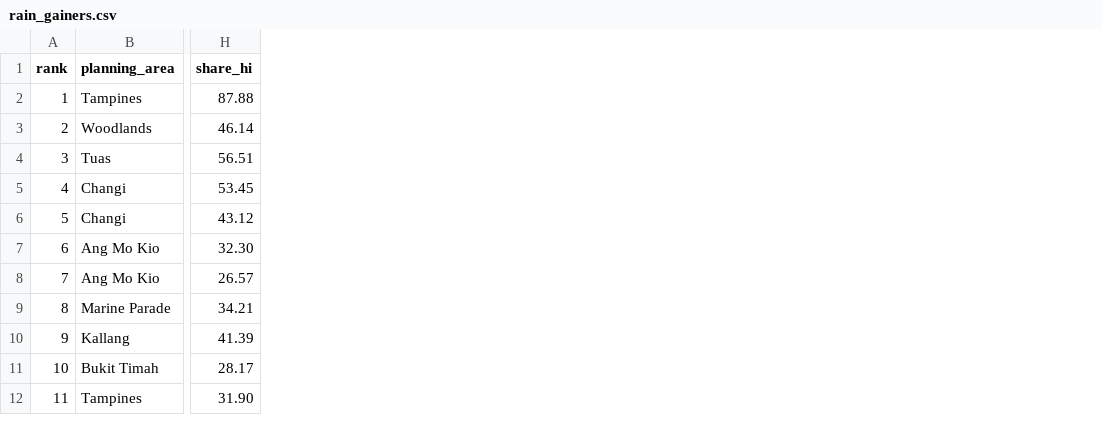
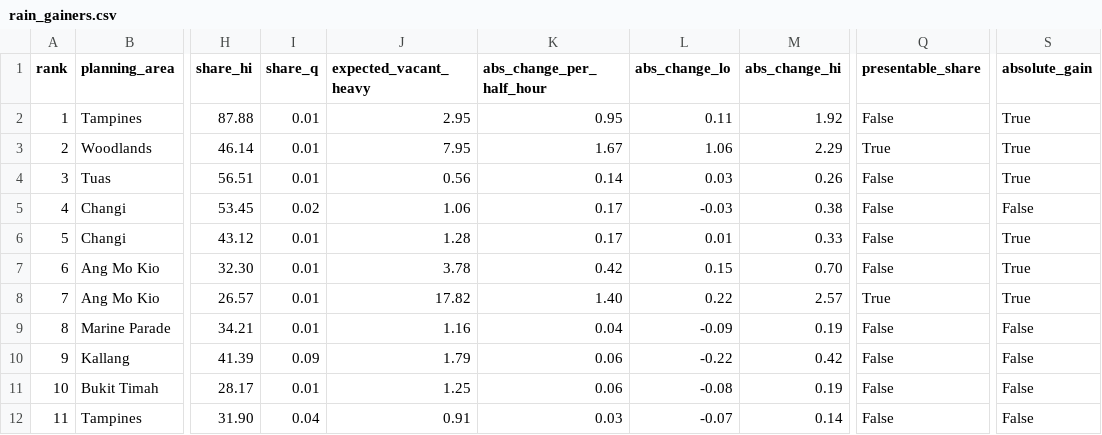
Before and after one commit to BIGBACKDIU/Its_raining_taxis, a CSV file: outputs/tables/rain_gainers.csv, drawn as a sheet; only a part is shown, gaps mark what is left out; the diff names each change by its address in the sheet, - before the commit and + after, or states it on an @@ line.

```diff
--- a/outputs/tables/rain_gainers.csv
+++ b/outputs/tables/rain_gainers.csv
+column I (share_q), rows 2-12: 0.01 | 0.01 | 0.01 | 0.02 | 0.01 | 0.01 | 0.01 | 0.01 | 0.09 | 0.01 | 0.04
+column J (expected_vacant_heavy), rows 2-12: 2.95 | 7.95 | 0.56 | 1.06 | 1.28 | 3.78 | 17.82 | 1.16 | 1.79 | 1.25 | 0.91
+column K (abs_change_per_half_hour), rows 2-12: 0.95 | 1.67 | 0.14 | 0.17 | 0.17 | 0.42 | 1.40 | 0.04 | 0.06 | 0.06 | 0.03
+column L (abs_change_lo), rows 2-12: 0.11 | 1.06 | 0.03 | -0.03 | 0.01 | 0.15 | 0.22 | -0.09 | -0.22 | -0.08 | -0.07
+column M (abs_change_hi), rows 2-12: 1.92 | 2.29 | 0.26 | 0.38 | 0.33 | 0.70 | 2.57 | 0.19 | 0.42 | 0.19 | 0.14
+column Q (presentable_share), rows 2-12: False | True | False | False | False | False | True | False | False | False | False
+column S (absolute_gain), rows 2-12: True | True | True | False | True | True | True | False | False | False | False
```
Also changed, not shown: outputs/tables/cells_residents_supply.csv, outputs/tables/rain_hit_top30_share.csv, 45 other files.
